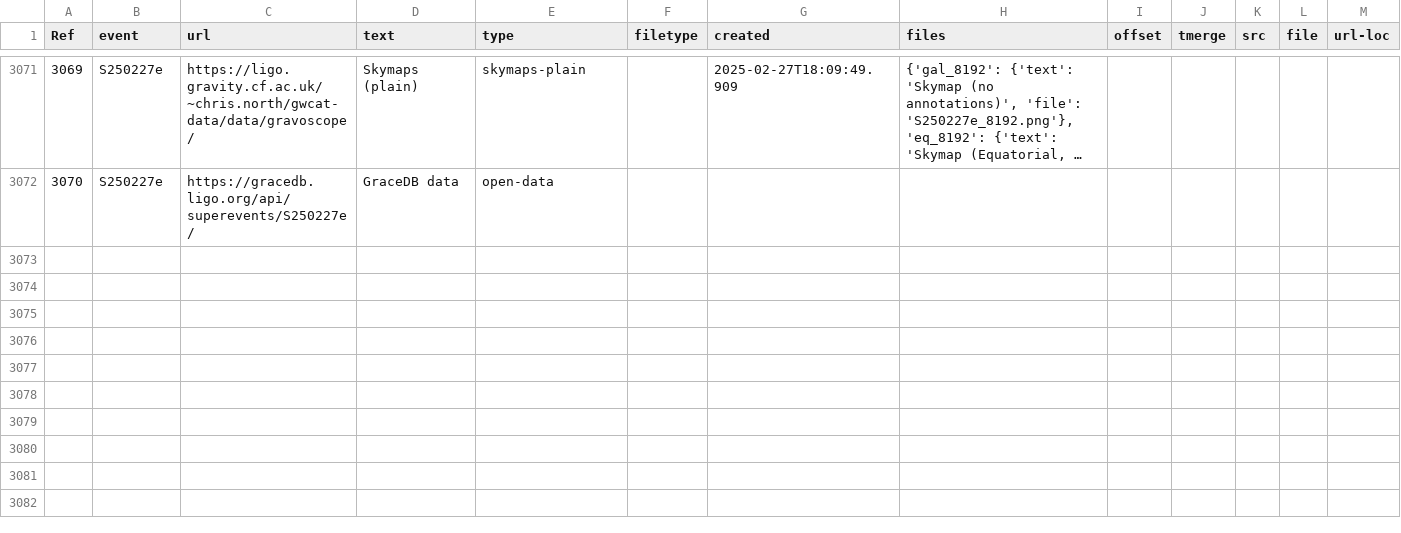
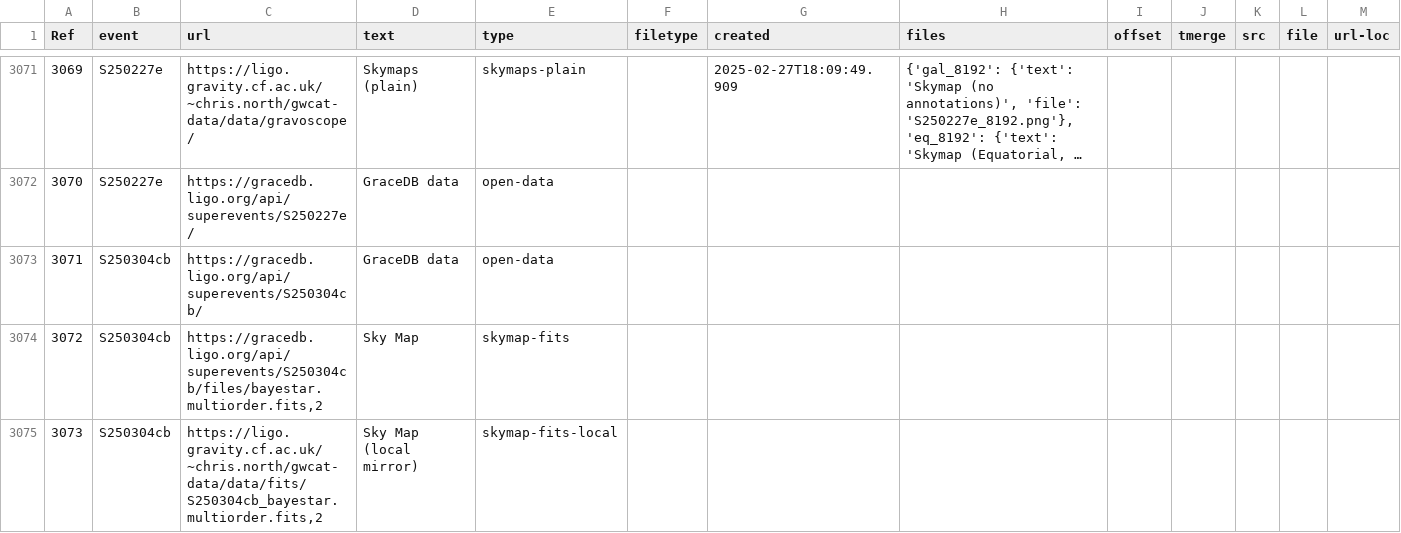
Before and after one commit to cardiffgravity/gwcat-data, a CSV file: docs/data/links.csv, drawn as a sheet; only a part is shown, gaps mark what is left out; long unchanged cells end in ….

Commit message:
data updated 2025-03-04_08:05:01_GMT (60 days)

```diff
--- a/docs/data/links.csv
+++ b/docs/data/links.csv
@@ -3072 +3072,4 @@ Ref,event,url,text,type,filetype,created,files,offset,tmerge,src,file,url-loc
 3070,S250227e,https://gracedb.ligo.org/api/superevents/S250227e/,GraceDB data,open-data,,,,,,,,
+3071,S250304cb,https://gracedb.ligo.org/api/superevents/S250304cb/,GraceDB data,open-data,,,,,,,,
+3072,S250304cb,"https://gracedb.ligo.org/api/superevents/S250304cb/files/bayestar.multiorder.fits,2",Sky Map,skymap-fits,,,,,,,,
+3073,S250304cb,"https://ligo.gravity.cf.ac.uk/~chris.north/gwcat-data/data/fits/S250304cb_bayestar.multiorder.fits,2",Sky Map (local mirror),skymap-fits-local,,,,,,,,
```
Also changed, not shown: docs/data/gwosc_gracedb.csv, 11 other files.
